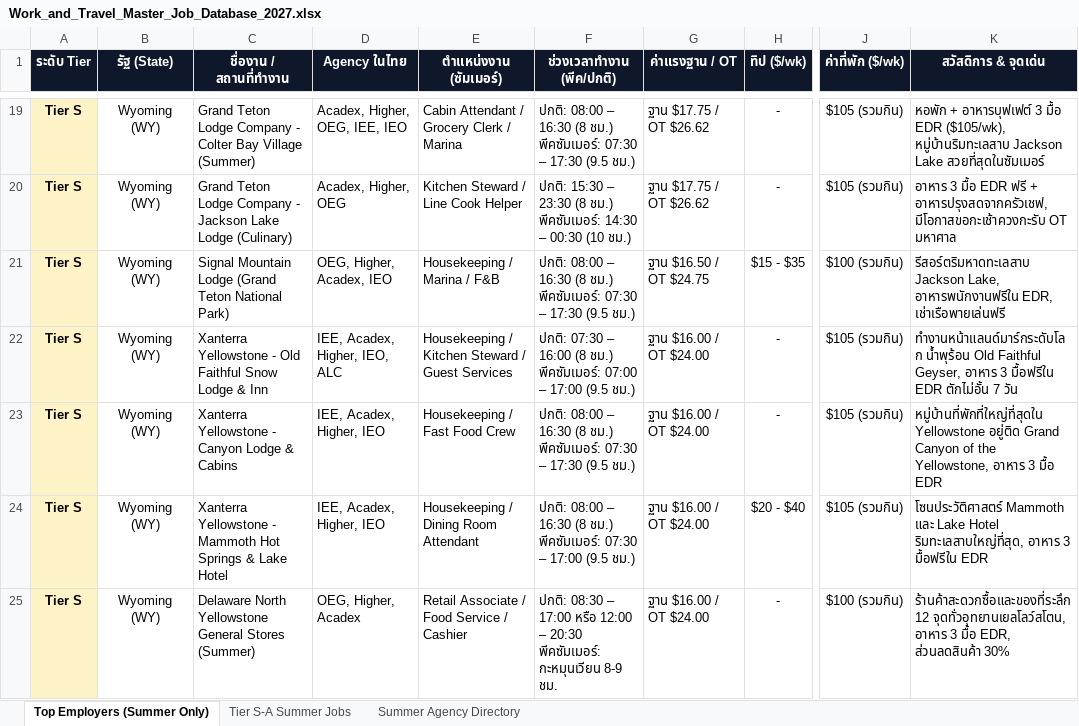
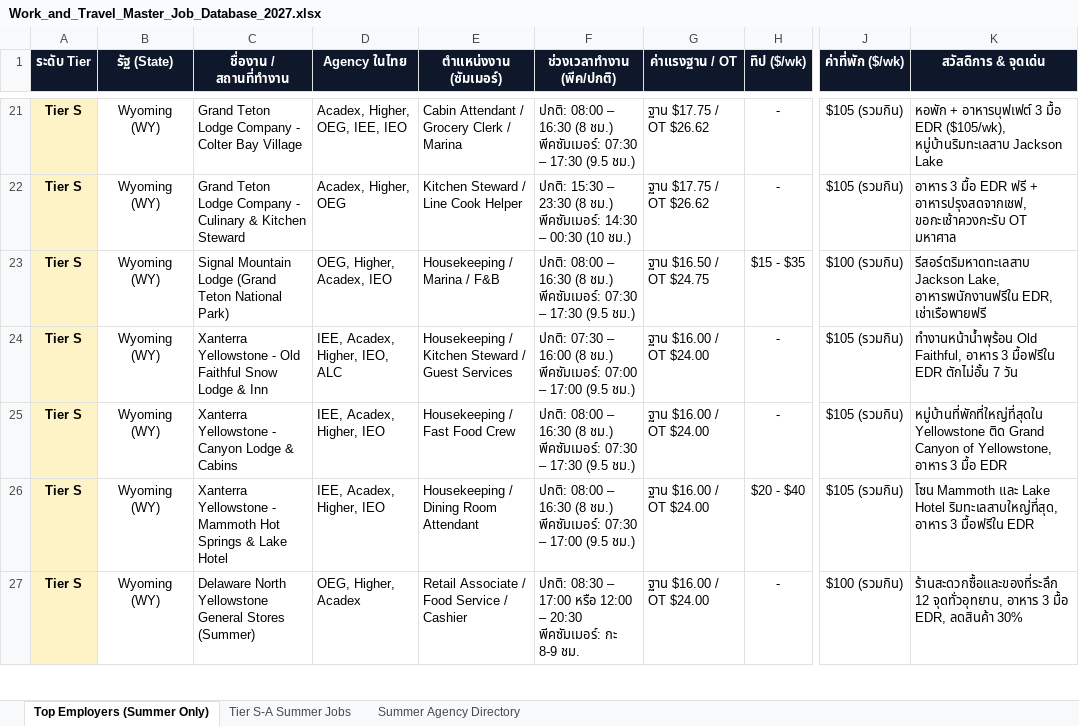
Before and after one commit to punnawitsunarat/Work-and-Travel, an Excel workbook: Work_and_Travel_Master_Job_Database_2027.xlsx, sheet Top Employers (Summer Only), drawn as a sheet; only a part is shown, gaps mark what is left out; values as stored, in another font and other column widths than the file's, no borders; addresses are those after the commit; ↵ is a line break in a cell; the diff covers the shown part only; the diff names each change by its address in the sheet, - before the commit and + after, or states it on an @@ line.

Commit message:
Update Master Excel with 100% of Acadex Summer 2027 job cards from live catalog (180 total jobs)

```diff
--- a/Work_and_Travel_Master_Job_Database_2027.xlsx (sheet Top Employers (Summer Only))
+++ b/Work_and_Travel_Master_Job_Database_2027.xlsx (sheet Top Employers (Summer Only))
-C21 (ชื่องาน / สถานที่ทำงาน): …Bay Village (Summer)
+C21 (ชื่องาน / สถานที่ทำงาน): …Bay Village
-K21 (สวัสดิการ & จุดเด่น): …Jackson Lake สวยที่สุดในซัมเมอร์
+K21 (สวัสดิการ & จุดเด่น): …Jackson Lake
-C22 (ชื่องาน / สถานที่ทำงาน): …Company - Jackson Lake Lodge (Culinary)
+C22 (ชื่องาน / สถานที่ทำงาน): …Company - Culinary & Kitchen Steward
-K22 (สวัสดิการ & จุดเด่น): …ฟรี + อาหารปรุงสดจากครัวเชฟ, มีโอกาสขอกะเช้าควงกะรับ OT มหาศาล
+K22 (สวัสดิการ & จุดเด่น): …ฟรี + อาหารปรุงสดจากเชฟ, ขอกะเช้าควงกะรับ OT มหาศาล
-K23 (สวัสดิการ & จุดเด่น): …อาหารพนักงานฟรีใน EDR, เช่าเรือพายเล่นฟรี
+K23 (สวัสดิการ & จุดเด่น): …อาหารพนักงานฟรีใน EDR, เช่าเรือพายฟรี
-K24 (สวัสดิการ & จุดเด่น): ทำงานหน้าแลนด์มาร์กระดับโลก น้ำพุร้อน Old Faithful Geyser, อาหาร 3…
+K24 (สวัสดิการ & จุดเด่น): ทำงานหน้าน้ำพุร้อน Old Faithful, อาหาร 3…
-K25 (สวัสดิการ & จุดเด่น): หมู่บ้านที่พักที่ใหญ่ที่สุดใน Yellowstone อยู่ติด Grand Canyon of the Yellowstone, อาหาร…
+K25 (สวัสดิการ & จุดเด่น): หมู่บ้านที่พักที่ใหญ่ที่สุดใน Yellowstone ติด Grand Canyon of Yellowstone, อาหาร…
-K26 (สวัสดิการ & จุดเด่น): โซนประวัติศาสตร์ Mammoth และ…
+K26 (สวัสดิการ & จุดเด่น): โซน Mammoth และ…
-F27 (ช่วงเวลาทำงาน (พีค/ปกติ)): …20:30 ↵ พีคซัมเมอร์: กะหมุนเวียน 8-9 ชม.
+F27 (ช่วงเวลาทำงาน (พีค/ปกติ)): …20:30 ↵ พีคซัมเมอร์: กะ 8-9 ชม.
-K27 (สวัสดิการ & จุดเด่น): ร้านค้าสะดวกซื้อและของที่ระลึก 12 จุดทั่วอุทยานเยลโลว์สโตน, อาหาร 3 มื้อ EDR, ส่วนลดสินค้า 30%
+K27 (สวัสดิการ & จุดเด่น): ร้านสะดวกซื้อและของที่ระลึก 12 จุดทั่วอุทยาน, อาหาร 3 มื้อ EDR, ลดสินค้า 30%
```
Also changed, not shown: 83 added rows, 14 removed rows and 213 edited cells elsewhere in this sheet, sheet Tier S-A Summer Jobs, 1 other file.
